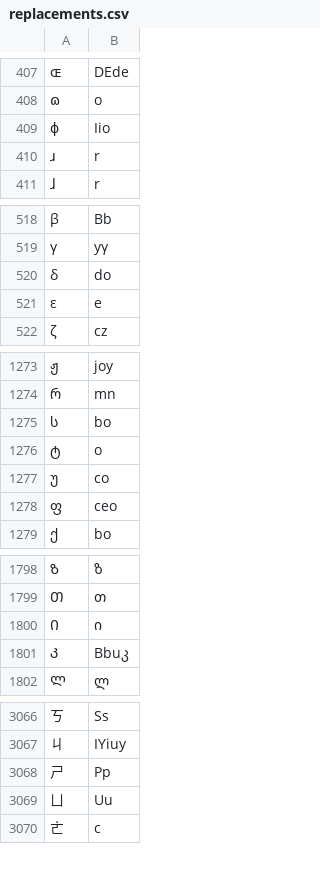
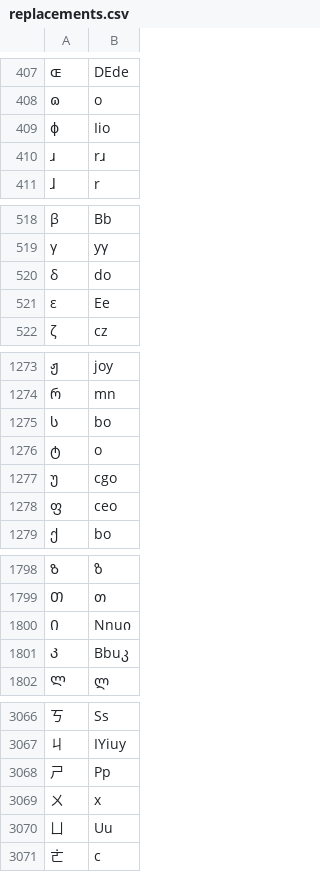
Before and after one commit to finnbear/rustrict, a CSV file: src/replacements.csv, drawn as a sheet; only a part is shown, gaps mark what is left out; removed rows and columns are numbered as before the commit, all else as after; the diff names each change by its address in the sheet, - before the commit and + after, or states it on an @@ line.

```diff
--- a/src/replacements.csv
+++ b/src/replacements.csv
-B410: r
+B410: rɹ
-row 521: ε | e
+row 521: ε | Ee
-B1277: co
+B1277: cgo
-B1800: ი
+B1800: Nnuი
+row 3069: ㄨ | x
```
Also changed, not shown: src/profanity.csv, src/replacements_extra.csv, 8 other files.
